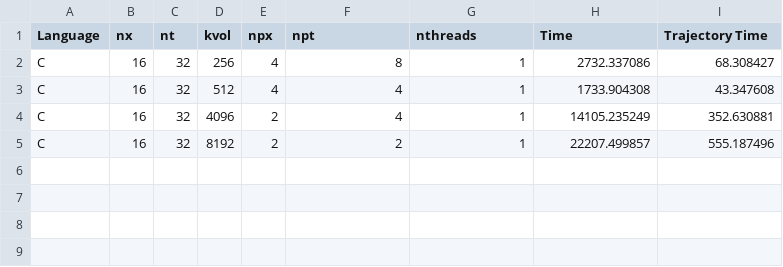
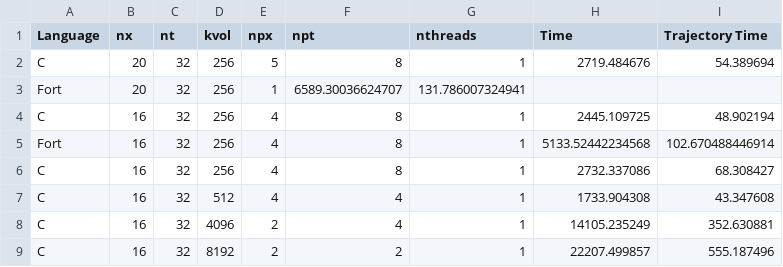
Before and after one commit to dalel487/su2hmc, a CSV file: production_c/Kay_Bench/Strong_MU0000/Bench_times.csv, drawn as a sheet.

Commit message:
Added benchmark files

```diff
--- a/production_c/Kay_Bench/Strong_MU0000/Bench_times.csv
+++ b/production_c/Kay_Bench/Strong_MU0000/Bench_times.csv
@@ -1,2 +1,6 @@
 Language,nx,nt,kvol,npx,npt,nthreads,Time,Trajectory Time
+C,20,32,256,5,8,1,2719.484676,54.389694
+Fort,20,32,256,1,6589.30036624707,131.786007324941
+C,16,32,256,4,8,1,2445.109725,48.902194
+Fort,16,32,256,4,8,1,5133.52442234568,102.670488446914
 C,16,32,256,4,8,1,2732.337086,68.308427
```
